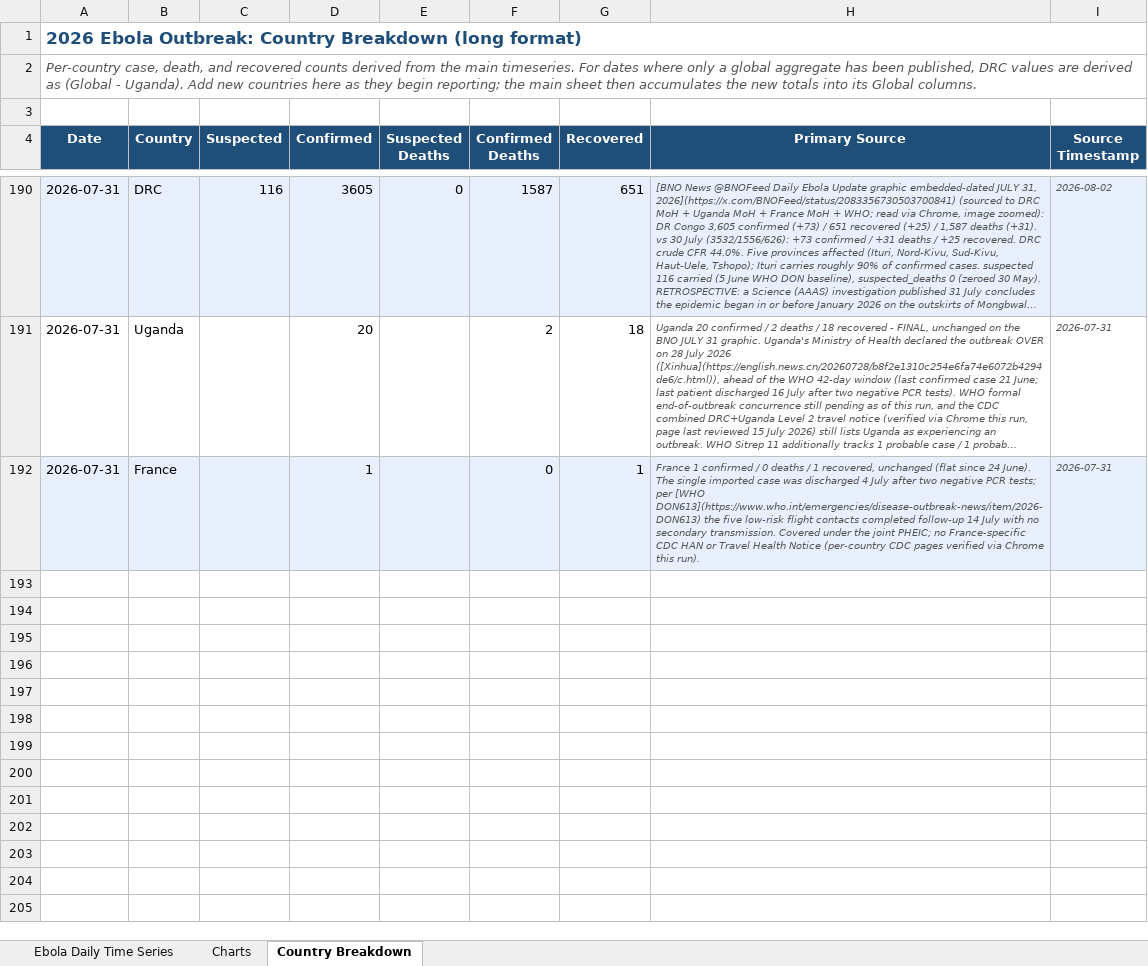
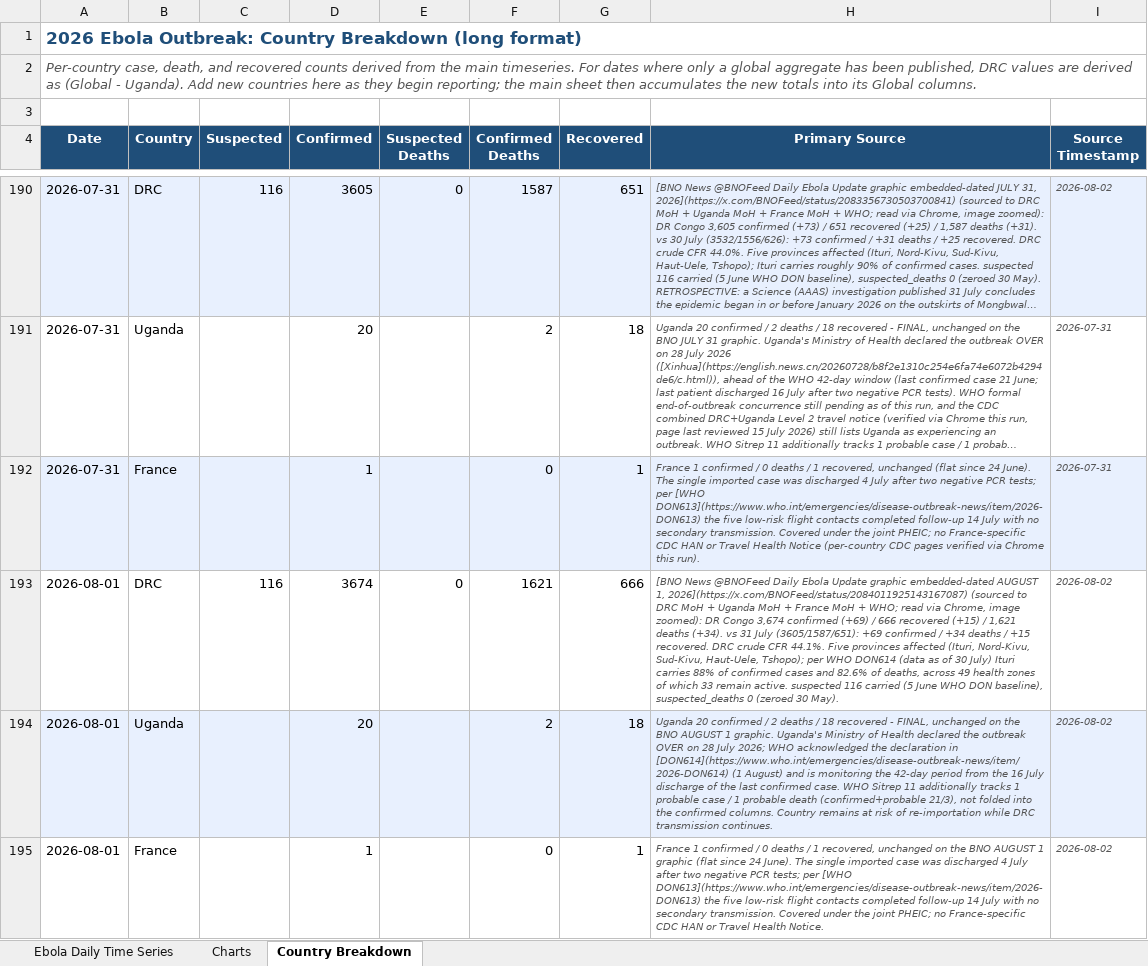
Before and after one commit to webbegole/ebola-bundibugyo-tracker-2026, an Excel workbook: outputs/ebola_timeseries.xlsx, sheet Country Breakdown, drawn as a sheet; only a part is shown, gaps mark what is left out; long unchanged cells end in …; values as stored, in another font and other column widths than the file's, no borders; the diff names each change by its address in the sheet, - before the commit and + after, or states it on an @@ line.

Commit message:
Daily update 2026-08-01: BNO AUGUST 1 graphic, global 3,695 confirmed / 1,623 deaths / 685 recovered

```diff
--- a/outputs/ebola_timeseries.xlsx (sheet Country Breakdown)
+++ b/outputs/ebola_timeseries.xlsx (sheet Country Breakdown)
+row 193: 2026-08-01 | DRC | 116 | 3674 | 0 | 1621 | 666 | [BNO News @BNOFeed Daily Ebola Update graphic embedded-dated AUGUST 1, 2026](https://x.com/BNOFeed/status/2084011925143167087) (sourced to DRC MoH + Uganda MoH + France MoH + WHO; read via Chrome, image zoomed): DR Congo 3,674 confirmed (+69) / 666 recovered (+15) / 1,621 deaths (+34). vs 31 July (3605/1587/651): +69 confirmed / +34 deaths / +15 recovered. DRC crude CFR 44.1%. Five provinces affected (Ituri, Nord-Kivu, Sud-Kivu, Haut-Uele, Tshopo); per WHO DON614 (data as of 30 July) Ituri carries 88% of confirmed cases and 82.6% of deaths, across 49 health zones of which 33 remain active. suspected 116 carried (5 June WHO DON baseline), suspected_deaths 0 (zeroed 30 May). | 2026-08-02
+row 194: 2026-08-01 | Uganda |  | 20 |  | 2 | 18 | Uganda 20 confirmed / 2 deaths / 18 recovered - FINAL, unchanged on the BNO AUGUST 1 graphic. Uganda's Ministry of Health declared the outbreak OVER on 28 July 2026; WHO acknowledged the declaration in [DON614](https://www.who.int/emergencies/disease-outbreak-news/item/2026-DON614) (1 August) and is monitoring the 42-day period from the 16 July discharge of the last confirmed case. WHO Sitrep 11 additionally tracks 1 probable case / 1 probable death (confirmed+probable 21/3), not folded into the confirmed columns. Country remains at risk of re-importation while DRC transmission continues. | 2026-08-02
+row 195: 2026-08-01 | France |  | 1 |  | 0 | 1 | France 1 confirmed / 0 deaths / 1 recovered, unchanged on the BNO AUGUST 1 graphic (flat since 24 June). The single imported case was discharged 4 July after two negative PCR tests; per [WHO DON613](https://www.who.int/emergencies/disease-outbreak-news/item/2026-DON613) the five low-risk flight contacts completed follow-up 14 July with no secondary transmission. Covered under the joint PHEIC; no France-specific CDC HAN or Travel Health Notice. | 2026-08-02
```
Also changed, not shown: sheet Ebola Daily Time Series, sheet Charts, 8 other files.
